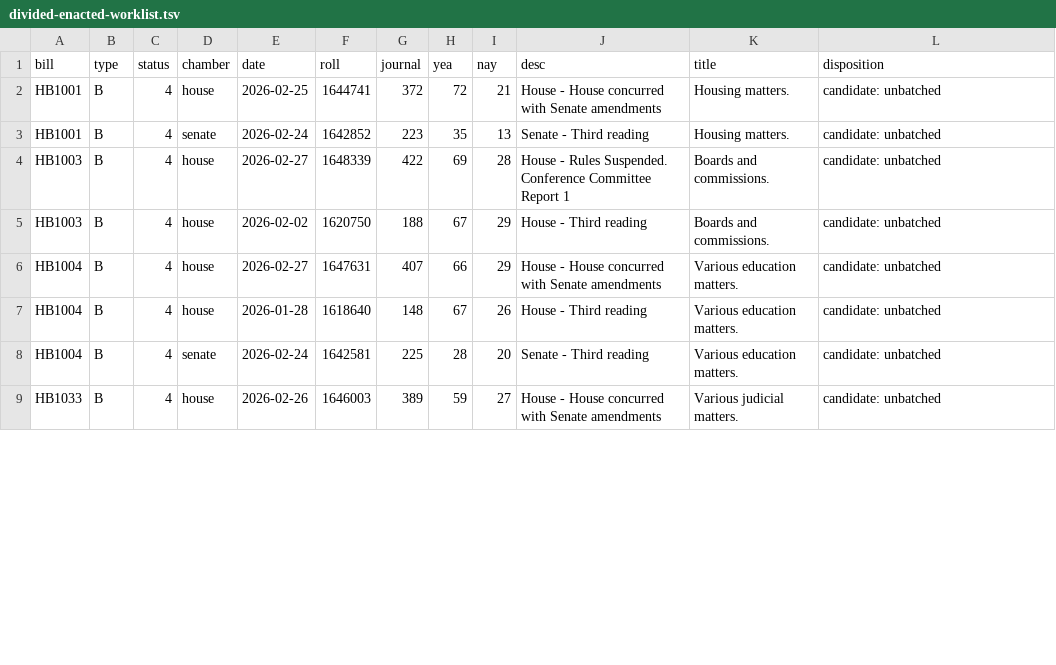
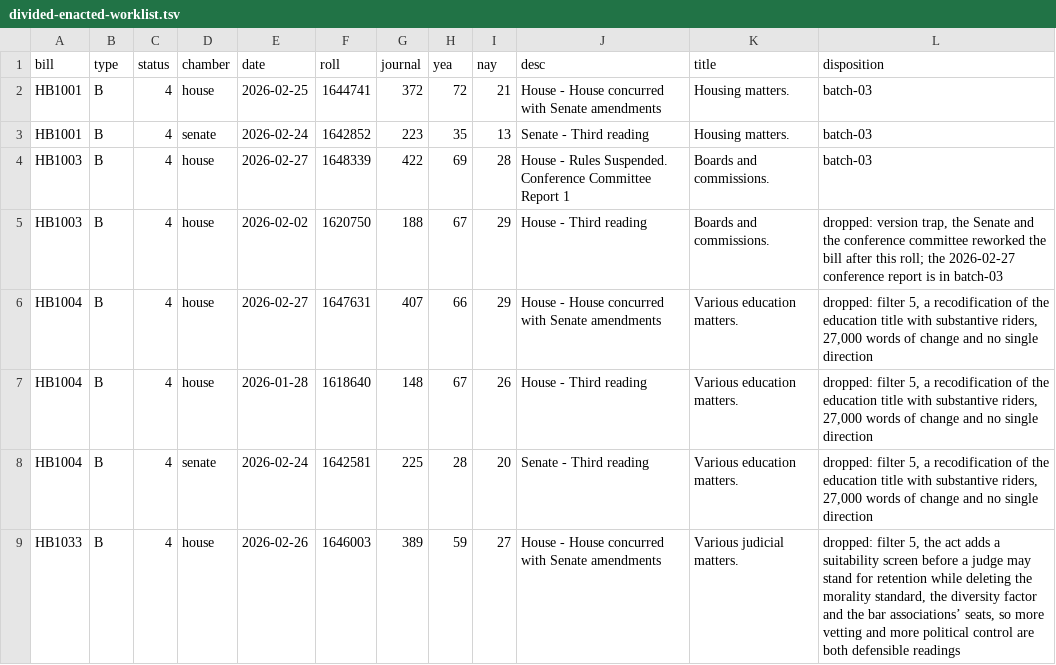
Before and after one commit to shu1513/voteapp, a TSV file: backend/evidence/rollcall/legiscan-in-2234/survey/divided-enacted-worklist.tsv, drawn as a sheet; only a part is shown; the diff covers the shown part only.

```diff
--- a/backend/evidence/rollcall/legiscan-in-2234/survey/divided-enacted-worklist.tsv
+++ b/backend/evidence/rollcall/legiscan-in-2234/survey/divided-enacted-worklist.tsv
@@ -1,9 +1,9 @@
 bill	type	status	chamber	date	roll	journal	yea	nay	desc	title	disposition
-HB1001	B	4	house	2026-02-25	1644741	372	72	21	House - House concurred with Senate amendments	Housing matters.	candidate: unbatched
-HB1001	B	4	senate	2026-02-24	1642852	223	35	13	Senate - Third reading	Housing matters.	candidate: unbatched
-HB1003	B	4	house	2026-02-27	1648339	422	69	28	House - Rules Suspended. Conference Committee Report 1	Boards and commissions.	candidate: unbatched
-HB1003	B	4	house	2026-02-02	1620750	188	67	29	House - Third reading	Boards and commissions.	candidate: unbatched
-HB1004	B	4	house	2026-02-27	1647631	407	66	29	House - House concurred with Senate amendments	Various education matters.	candidate: unbatched
-HB1004	B	4	house	2026-01-28	1618640	148	67	26	House - Third reading	Various education matters.	candidate: unbatched
-HB1004	B	4	senate	2026-02-24	1642581	225	28	20	Senate - Third reading	Various education matters.	candidate: unbatched
-HB1033	B	4	house	2026-02-26	1646003	389	59	27	House - House concurred with Senate amendments	Various judicial matters.	candidate: unbatched
+HB1001	B	4	house	2026-02-25	1644741	372	72	21	House - House concurred with Senate amendments	Housing matters.	batch-03
+HB1001	B	4	senate	2026-02-24	1642852	223	35	13	Senate - Third reading	Housing matters.	batch-03
+HB1003	B	4	house	2026-02-27	1648339	422	69	28	House - Rules Suspended. Conference Committee Report 1	Boards and commissions.	batch-03
+HB1003	B	4	house	2026-02-02	1620750	188	67	29	House - Third reading	Boards and commissions.	dropped: version trap, the Senate and the conference committee reworked the bill after this roll; the 2026-02-27 conference report is in batch-03
+HB1004	B	4	house	2026-02-27	1647631	407	66	29	House - House concurred with Senate amendments	Various education matters.	dropped: filter 5, a recodification of the education title with substantive riders, 27,000 words of change and no single direction
+HB1004	B	4	house	2026-01-28	1618640	148	67	26	House - Third reading	Various education matters.	dropped: filter 5, a recodification of the education title with substantive riders, 27,000 words of change and no single direction
+HB1004	B	4	senate	2026-02-24	1642581	225	28	20	Senate - Third reading	Various education matters.	dropped: filter 5, a recodification of the education title with substantive riders, 27,000 words of change and no single direction
+HB1033	B	4	house	2026-02-26	1646003	389	59	27	House - House concurred with Senate amendments	Various judicial matters.	dropped: filter 5, the act adds a suitability screen before a judge may stand for retention while deleting the morality standard, the diversity factor and the bar associations’ seats, so more vetting and more political control are both defensible readings
```
Also changed, not shown: 12 edited cells elsewhere in this file, 12 other files.
